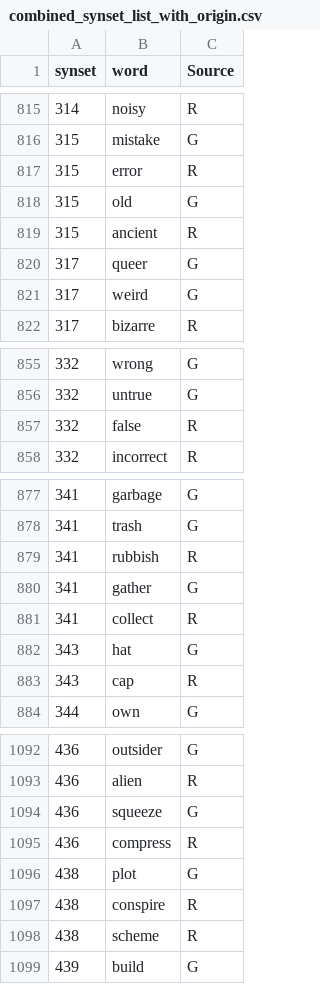
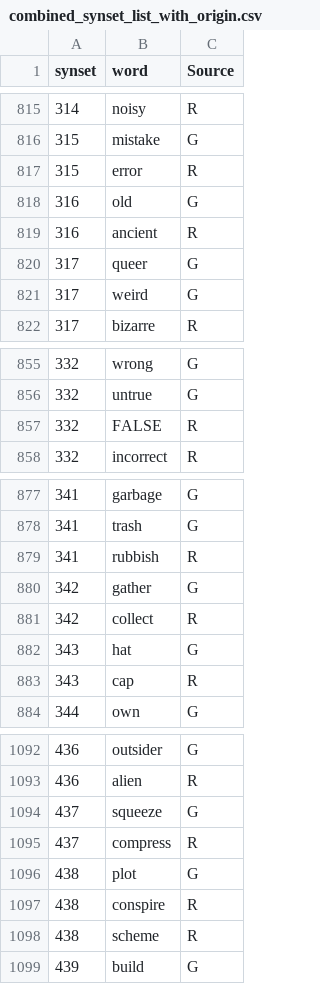
Before and after one commit to LiatNativPersonal/Cognates, a CSV file: combined_synset_list_with_origin.csv, drawn as a sheet; only a part is shown, gaps mark what is left out.

```diff
--- a/combined_synset_list_with_origin.csv
+++ b/combined_synset_list_with_origin.csv
@@ -817,4 +817,4 @@ synset,word,Source
 315,error,R
-315,old,G
-315,ancient,R
+316,old,G
+316,ancient,R
 317,queer,G
@@ -856,3 +856,3 @@ synset,word,Source
 332,untrue,G
-332,false,R
+332,FALSE,R
 332,incorrect,R
@@ -879,4 +879,4 @@ synset,word,Source
 341,rubbish,R
-341,gather,G
-341,collect,R
+342,gather,G
+342,collect,R
 343,hat,G
@@ -1093,4 +1093,4 @@ synset,word,Source
 436,alien,R
-436,squeeze,G
-436,compress,R
+437,squeeze,G
+437,compress,R
 438,plot,G
```
Also changed, not shown: 2 other files.
